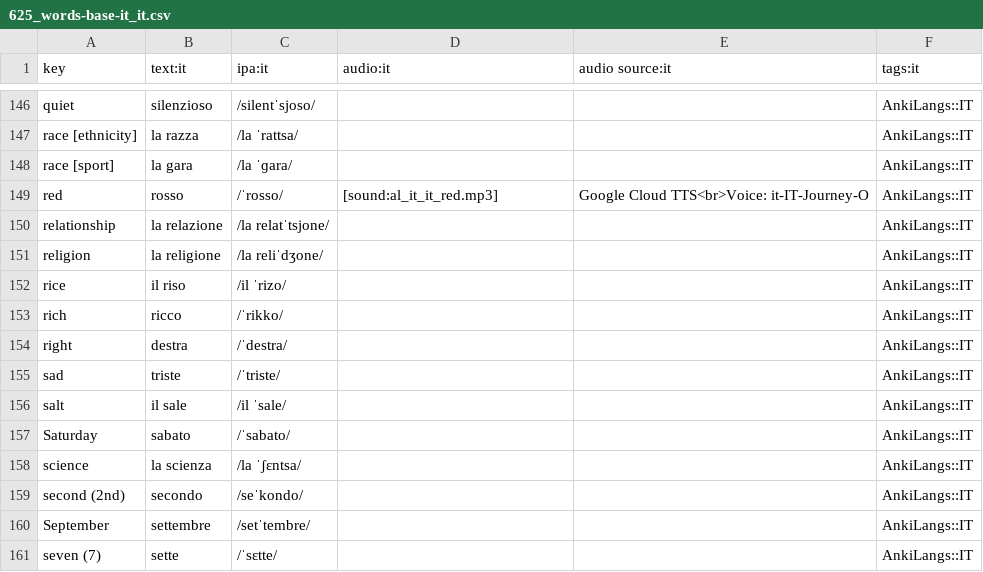
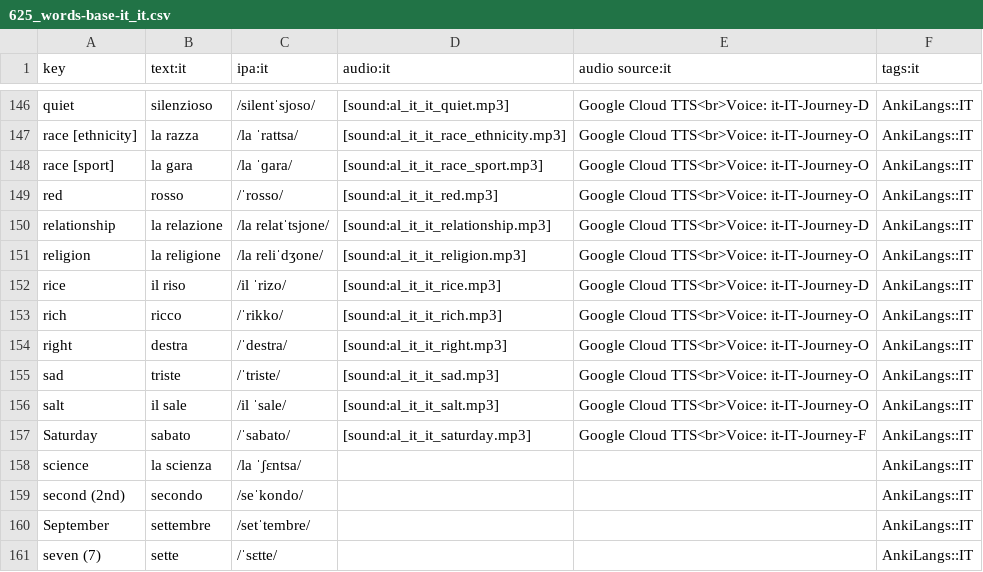
Before and after one commit to ankilangs/ankilangs, a CSV file: src/data/625_words-base-it_it.csv, drawn as a sheet; only a part is shown, gaps mark what is left out; the diff covers the shown part only; the diff names each change by its address in the sheet, - before the commit and + after, or states it on an @@ line.

Commit message:
feat: add more it_IT audio

```diff
--- a/src/data/625_words-base-it_it.csv
+++ b/src/data/625_words-base-it_it.csv
-D146 (audio:it): (empty)
+D146 (audio:it): [sound:al_it_it_quiet.mp3]
-E146 (audio source:it): (empty)
+E146 (audio source:it): Google Cloud TTS<br>Voice: it-IT-Journey-D
-D147 (audio:it): (empty)
+D147 (audio:it): [sound:al_it_it_race_ethnicity.mp3]
-E147:E148 (audio source:it): (empty)
+E147:E148 (audio source:it): Google Cloud TTS<br>Voice: it-IT-Journey-O
-D148 (audio:it): (empty)
+D148 (audio:it): [sound:al_it_it_race_sport.mp3]
-D150 (audio:it): (empty)
+D150 (audio:it): [sound:al_it_it_relationship.mp3]
-E150 (audio source:it): (empty)
+E150 (audio source:it): Google Cloud TTS<br>Voice: it-IT-Journey-D
-D151 (audio:it): (empty)
+D151 (audio:it): [sound:al_it_it_religion.mp3]
-E151 (audio source:it): (empty)
+E151 (audio source:it): Google Cloud TTS<br>Voice: it-IT-Journey-O
-D152 (audio:it): (empty)
+D152 (audio:it): [sound:al_it_it_rice.mp3]
-E152 (audio source:it): (empty)
+E152 (audio source:it): Google Cloud TTS<br>Voice: it-IT-Journey-D
-D153 (audio:it): (empty)
+D153 (audio:it): [sound:al_it_it_rich.mp3]
-E153:E156 (audio source:it): (empty)
+E153:E156 (audio source:it): Google Cloud TTS<br>Voice: it-IT-Journey-O
-D154 (audio:it): (empty)
+D154 (audio:it): [sound:al_it_it_right.mp3]
-D155 (audio:it): (empty)
+D155 (audio:it): [sound:al_it_it_sad.mp3]
-D156 (audio:it): (empty)
+D156 (audio:it): [sound:al_it_it_salt.mp3]
-D157 (audio:it): (empty)
+D157 (audio:it): [sound:al_it_it_saturday.mp3]
-E157 (audio source:it): (empty)
+E157 (audio source:it): Google Cloud TTS<br>Voice: it-IT-Journey-F
```
Also changed, not shown: 40 edited cells elsewhere in this file, src/data/generated/625_words-from-en_us-to-it_it.csv, 31 other files.
